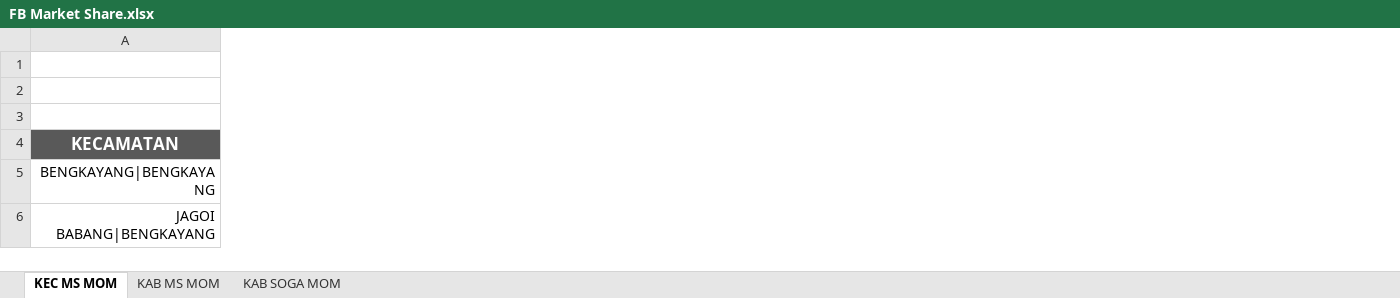
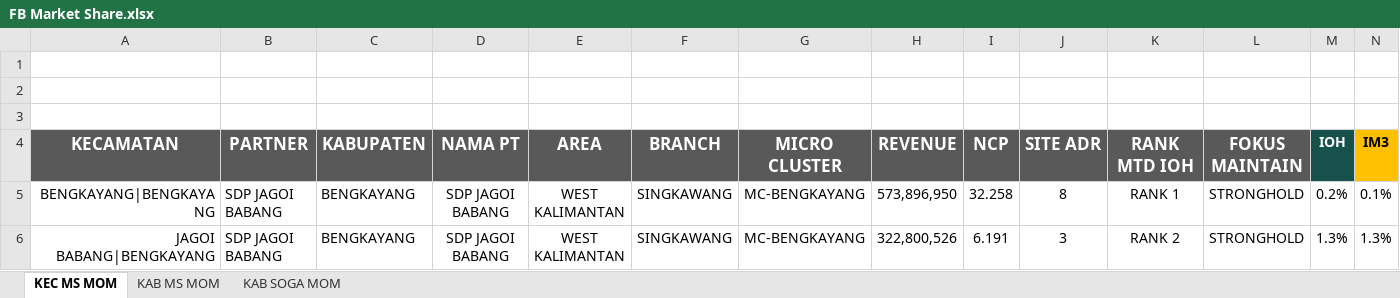
Before and after one commit to heryirwansyah05-cpu/Dashboard_Bengkayang, an Excel workbook: FB Market Share.xlsx, sheet KEC MS MOM, drawn as a sheet; only a part is shown; values as stored, in another font and other column widths than the file's, no borders; the diff covers the shown part only; the diff names each change by its address in the sheet, - before the commit and + after, or states it on an @@ line.

Commit message:
Update dashboard

```diff
--- a/FB Market Share.xlsx (sheet KEC MS MOM)
+++ b/FB Market Share.xlsx (sheet KEC MS MOM)
@@ column B unhidden, rows 4-6: PARTNER | SDP JAGOI BABANG | SDP JAGOI BABANG @@
@@ column C unhidden, rows 4-6: KABUPATEN | BENGKAYANG | BENGKAYANG @@
@@ column D unhidden, rows 4-6: NAMA PT | SDP JAGOI BABANG | SDP JAGOI BABANG @@
@@ column E unhidden, rows 4-6: AREA | WEST KALIMANTAN | WEST KALIMANTAN @@
@@ column F unhidden, rows 4-6: BRANCH | SINGKAWANG | SINGKAWANG @@
@@ column G unhidden, rows 4-6: MICRO CLUSTER | MC-BENGKAYANG | MC-BENGKAYANG @@
@@ column H unhidden, rows 4-6: REVENUE | 573,896,950 | 322,800,526 @@
@@ column I unhidden, rows 4-6: NCP | 32.258 | 6.191 @@
@@ column J unhidden, rows 4-6: SITE ADR | 8 | 3 @@
@@ column K unhidden, rows 4-6: RANK MTD IOH | RANK 1 | RANK 2 @@
@@ column L unhidden, rows 4-6: FOKUS MAINTAIN | STRONGHOLD | STRONGHOLD @@
@@ column M unhidden, rows 4-6: IOH | 0.2% | 1.3% @@
@@ column N unhidden, rows 4-6: IM3 | 0.1% | 1.3% @@
```
Also changed, not shown: 44 added columns, 30 removed columns and 74 edited cells elsewhere in this sheet, sheet KAB MS MOM, hidden cells.
